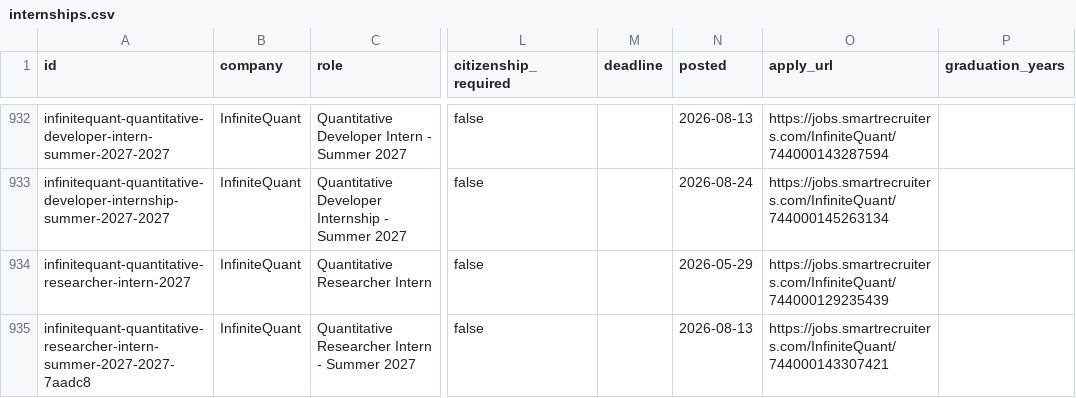
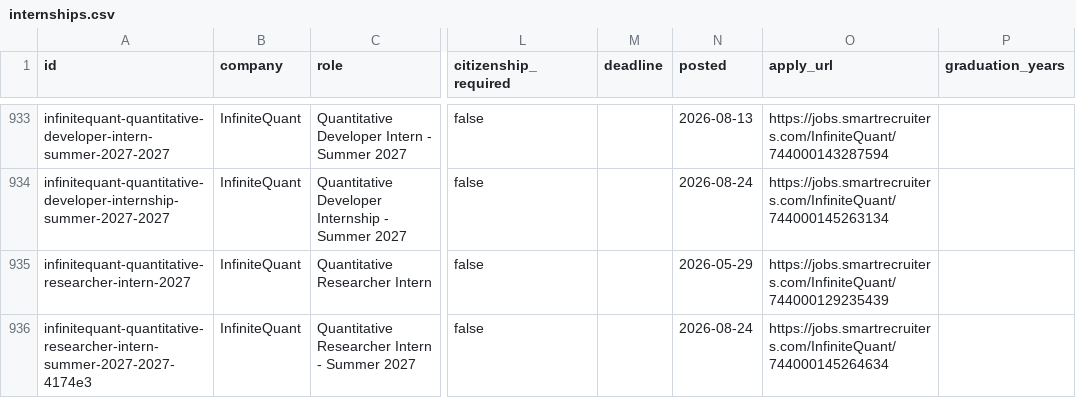
Before and after one commit to sonak11/internatlas, a CSV file: generated/exports/internships.csv, drawn as a sheet; only a part is shown, gaps mark what is left out; addresses are those after the commit; the diff covers the shown part only; the diff names each change by its address in the sheet, - before the commit and + after, or states it on an @@ line.

```diff
--- a/generated/exports/internships.csv
+++ b/generated/exports/internships.csv
-A936 (id): infinitequant-quantitative-researcher-intern-summer-2027-2027-7aadc8
+A936 (id): infinitequant-quantitative-researcher-intern-summer-2027-2027-4174e3
-N936 (posted): 2026-08-13
+N936 (posted): 2026-08-24
-O936 (apply_url): https://jobs.smartrecruiters.com/InfiniteQuant/744000143307421
+O936 (apply_url): https://jobs.smartrecruiters.com/InfiniteQuant/744000145264634
```
Also changed, not shown: 1 added row and 3 edited cells elsewhere in this file, 18 other files.
